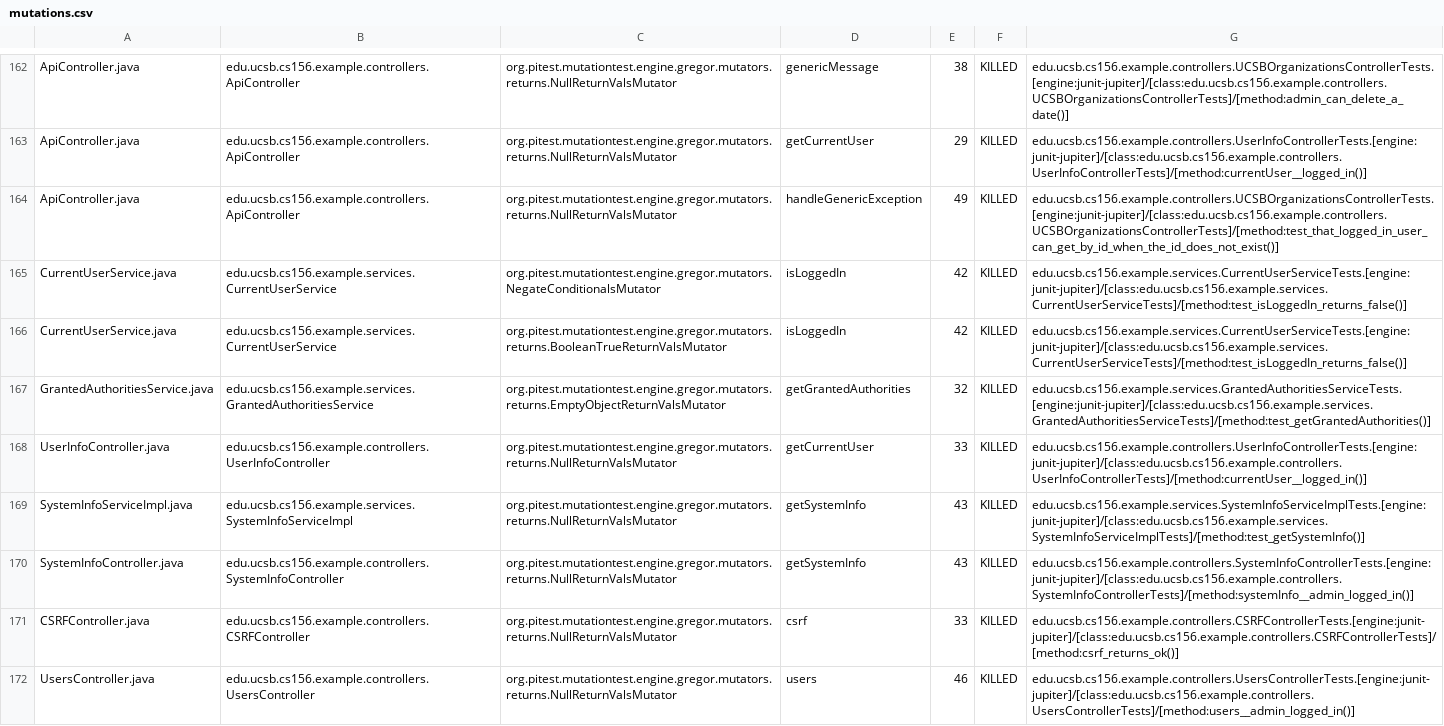
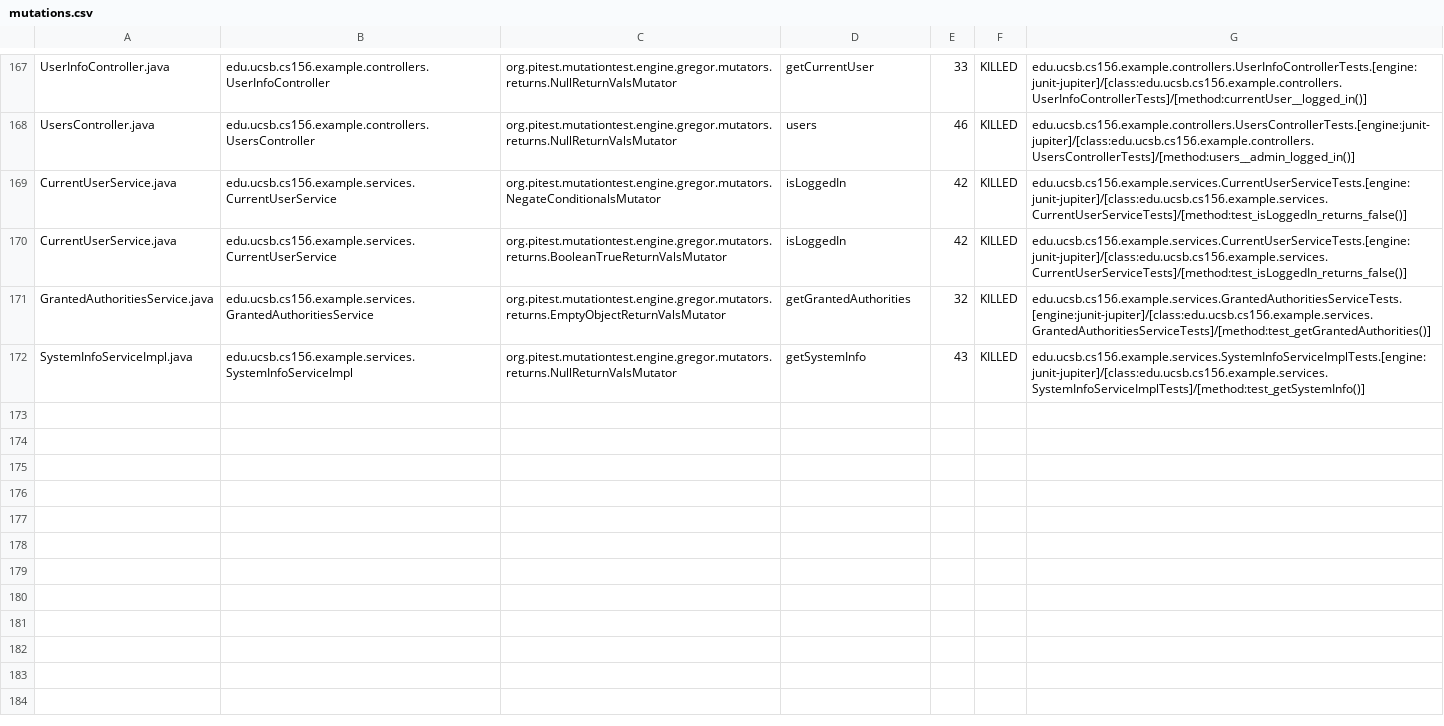
Before and after one commit to ucsb-cs156-s24/team03-s24-5pm-1, a CSV file: pitest/mutations.csv, drawn as a sheet; only a part is shown, gaps mark what is left out; removed rows and columns are numbered as before the commit, all else as after; the diff covers the shown part only; the diff names each change by its address in the sheet, - before the commit and + after, or states it on an @@ line.

Commit message:
Deploying to gh-pages from @ ucsb-cs156-s24/team03-s24-5pm-1@3121014d2e1f8fdb715d1f97a1cdc0fd3a1beacb 🚀

```diff
--- a/pitest/mutations.csv
+++ b/pitest/mutations.csv
-A167: ApiController.java
+A167: UserInfoController.java
-B167: edu.ucsb.cs156.example.controllers.ApiController
+B167: edu.ucsb.cs156.example.controllers.UserInfoController
-D167: genericMessage
+D167: getCurrentUser
-E167: 38
+E167: 33
-G167: edu.ucsb.cs156.example.controllers.UCSBOrganizationsControllerTests.[engine:junit-jupiter]/[class:edu.ucsb.cs156.example.controllers.UCSBOrganizationsControllerTests]/[method:admin_can_delete_a_date()]
+G167: edu.ucsb.cs156.example.controllers.UserInfoControllerTests.[engine:junit-jupiter]/[class:edu.ucsb.cs156.example.controllers.UserInfoControllerTests]/[method:currentUser__logged_in()]
@@ row 163 moved to row 2: ApiController.java @@
-A168: ApiController.java
+A168: UsersController.java
-B168: edu.ucsb.cs156.example.controllers.ApiController
+B168: edu.ucsb.cs156.example.controllers.UsersController
-D168: handleGenericException
+D168: users
-E168: 49
+E168: 46
-G168: edu.ucsb.cs156.example.controllers.UCSBOrganizationsControllerTests.[engine:junit-jupiter]/[class:edu.ucsb.cs156.example.controllers.UCSBOrganizationsControllerTests]/[method:test_that_logged_in_user_can_get_by_id_when_the_id_does_not_exist()]
+G168: edu.ucsb.cs156.example.controllers.UsersControllerTests.[engine:junit-jupiter]/[class:edu.ucsb.cs156.example.controllers.UsersControllerTests]/[method:users__admin_logged_in()]
-row 168: UserInfoController.java | edu.ucsb.cs156.example.controllers.UserInfoController | org.pitest.mutationtest.engine.gregor.mutators.returns.NullReturnValsMutator | getCurrentUser | 33 | KILLED | edu.ucsb.cs156.example.controllers.UserInfoControllerTests.[engine:junit-jupiter]/[class:edu.ucsb.cs156.example.controllers.UserInfoControllerTests]/[method:currentUser__logged_in()]
@@ row 170 moved to row 77: SystemInfoController.java @@
@@ row 171 moved to row 23: CSRFController.java @@
-row 172: UsersController.java | edu.ucsb.cs156.example.controllers.UsersController | org.pitest.mutationtest.engine.gregor.mutators.returns.NullReturnValsMutator | users | 46 | KILLED | edu.ucsb.cs156.example.controllers.UsersControllerTests.[engine:junit-jupiter]/[class:edu.ucsb.cs156.example.controllers.UsersControllerTests]/[method:users__admin_logged_in()]
```
Also changed, not shown: 2 added rows and 118 moved rows elsewhere in this file, 18 other files.
